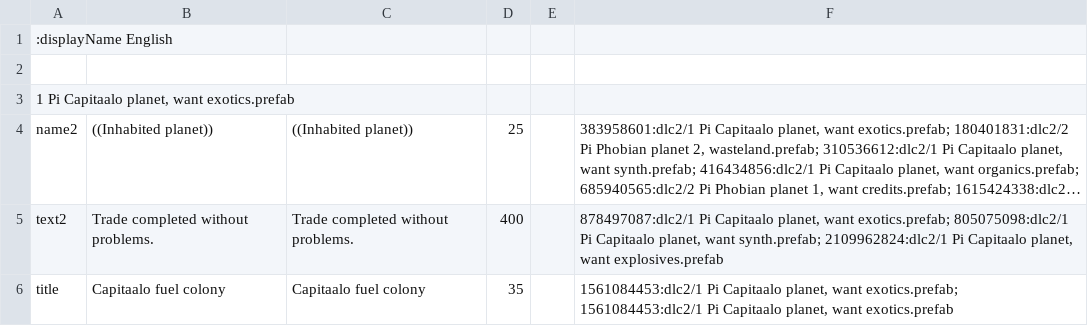
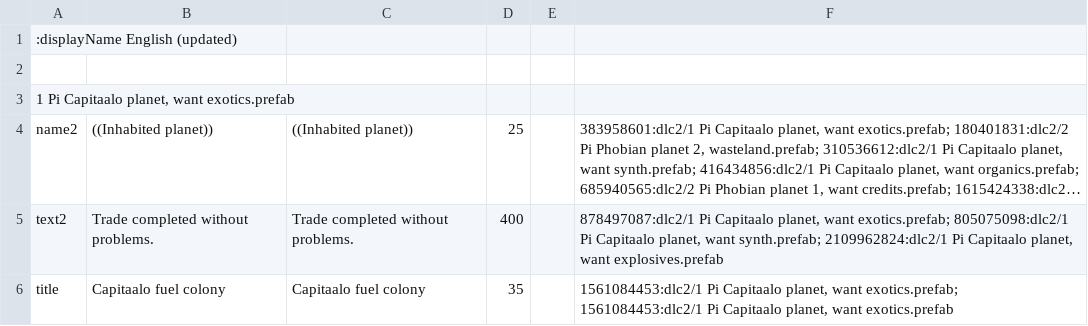
Before and after one commit to Duke-M-commits/Translation_ShortestTripToEarth_English, a TSV file: localization_dlc2.tsv, drawn as a sheet; only a part is shown; long unchanged cells end in ….

Commit message:
updated translations name

```diff
--- a/localization_dlc2.tsv
+++ b/localization_dlc2.tsv
@@ -1,2 +1,2 @@
-:displayName English
+:displayName English (updated)
 
```
Also changed, not shown: localization_sdlc.tsv, 1 other file.
